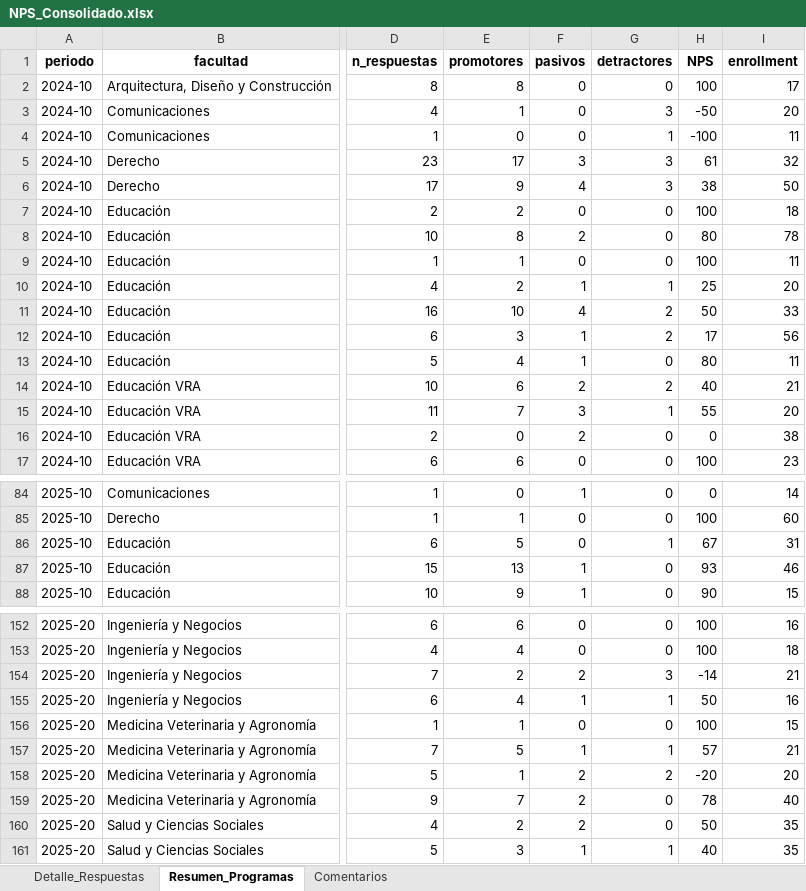
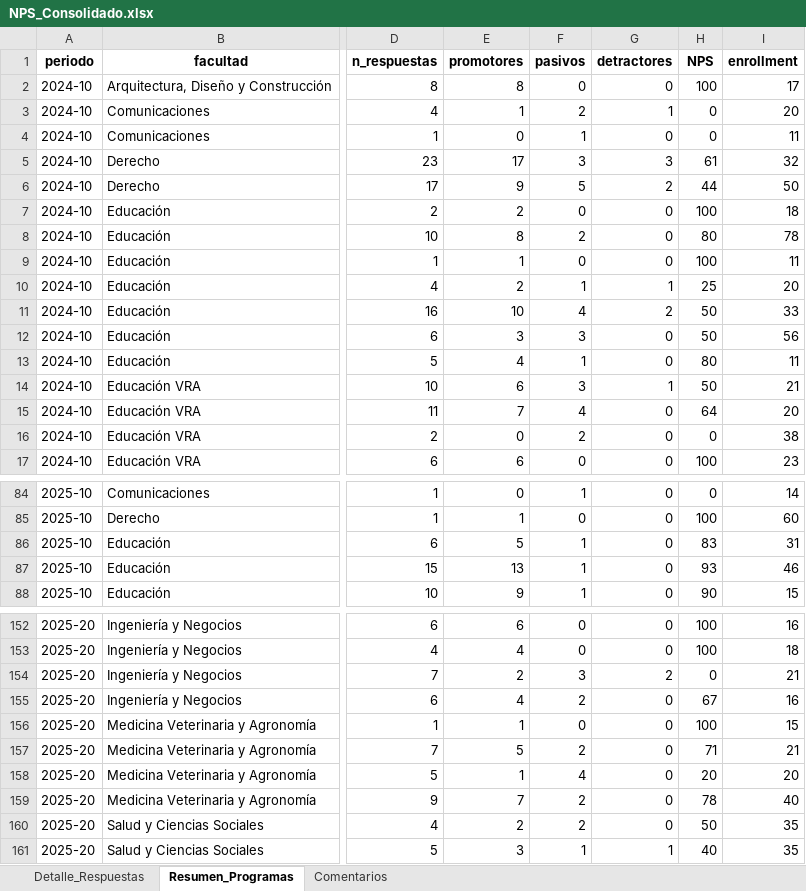
Before and after one commit to Romanser777/nps-dashboard-udla, an Excel workbook: NPS_Consolidado.xlsx, sheet Resumen_Programas, drawn as a sheet; only a part is shown, gaps mark what is left out; values as stored, in another font and other column widths than the file's, no borders; the diff covers the shown part only; the diff names each change by its address in the sheet, - before the commit and + after, or states it on an @@ line.

```diff
--- a/NPS_Consolidado.xlsx (sheet Resumen_Programas)
+++ b/NPS_Consolidado.xlsx (sheet Resumen_Programas)
-F3 (pasivos): 0
+F3 (pasivos): 2
-G3 (detractores): 3
+G3 (detractores): 1
-H3 (NPS): -50
+H3 (NPS): 0
-F4 (pasivos): 0
+F4 (pasivos): 1
-G4 (detractores): 1
+G4 (detractores): 0
-H4 (NPS): -100
+H4 (NPS): 0
-F6 (pasivos): 4
+F6 (pasivos): 5
-G6 (detractores): 3
+G6 (detractores): 2
-H6 (NPS): 38
+H6 (NPS): 44
-F12 (pasivos): 1
+F12 (pasivos): 3
-G12 (detractores): 2
+G12 (detractores): 0
-H12 (NPS): 17
+H12 (NPS): 50
-F14 (pasivos): 2
+F14 (pasivos): 3
-G14 (detractores): 2
+G14 (detractores): 1
-H14 (NPS): 40
+H14 (NPS): 50
-F15 (pasivos): 3
+F15 (pasivos): 4
-G15 (detractores): 1
+G15 (detractores): 0
-H15 (NPS): 55
+H15 (NPS): 64
-F86 (pasivos): 0
+F86 (pasivos): 1
-G86 (detractores): 1
+G86 (detractores): 0
-H86 (NPS): 67
+H86 (NPS): 83
-F154 (pasivos): 2
+F154 (pasivos): 3
-G154 (detractores): 3
+G154 (detractores): 2
-H154 (NPS): -14
+H154 (NPS): 0
-F155 (pasivos): 1
+F155 (pasivos): 2
-G155 (detractores): 1
+G155 (detractores): 0
-H155 (NPS): 50
+H155 (NPS): 67
-F157 (pasivos): 1
+F157 (pasivos): 2
-G157 (detractores): 1
+G157 (detractores): 0
-H157 (NPS): 57
+H157 (NPS): 71
-F158 (pasivos): 2
+F158 (pasivos): 4
-G158 (detractores): 2
+G158 (detractores): 0
-H158 (NPS): -20
+H158 (NPS): 20
```
Also changed, not shown: 75 edited cells elsewhere in this sheet, sheet Detalle_Respuestas, sheet Comentarios, 4 other files.
